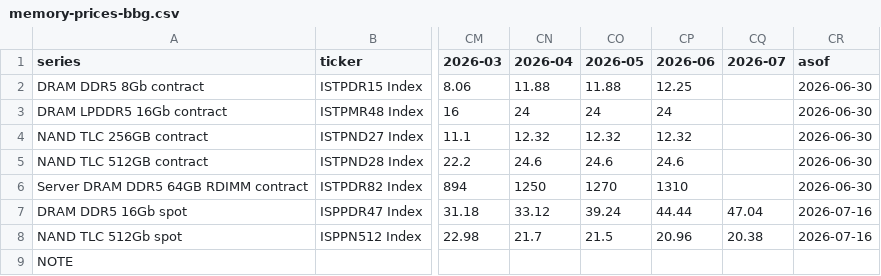
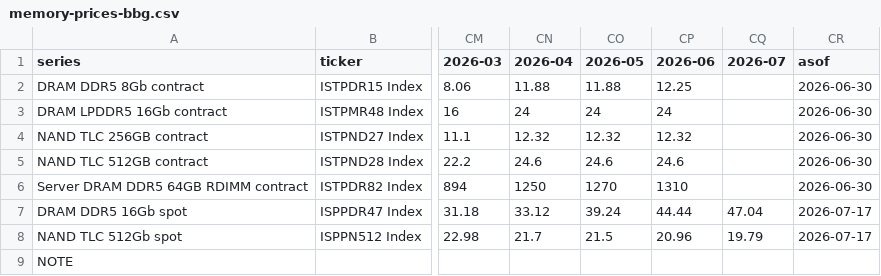
Before and after one commit to fbmonteiro07/wiki-empresas, a CSV file: _wiki/models/memory-prices-bbg.csv, drawn as a sheet; only a part is shown, gaps mark what is left out; the diff names each change by its address in the sheet, - before the commit and + after, or states it on an @@ line.

Commit message:
wiki-ingest 2026-07-17: NFLX Q2 print (window reset, PTs cut); TSM/ASML post-print + CEO calls; AMD Advancing AI previews (Jef $515, MI500 optical); Internet capex raises; Kimi K3 correction

```diff
--- a/_wiki/models/memory-prices-bbg.csv
+++ b/_wiki/models/memory-prices-bbg.csv
-CR7:CR8 (asof): 2026-07-16
+CR7:CR8 (asof): 2026-07-17
-CQ8 (2026-07): 20.38
+CQ8 (2026-07): 19.79
```
Also changed, not shown: 45 other files.
